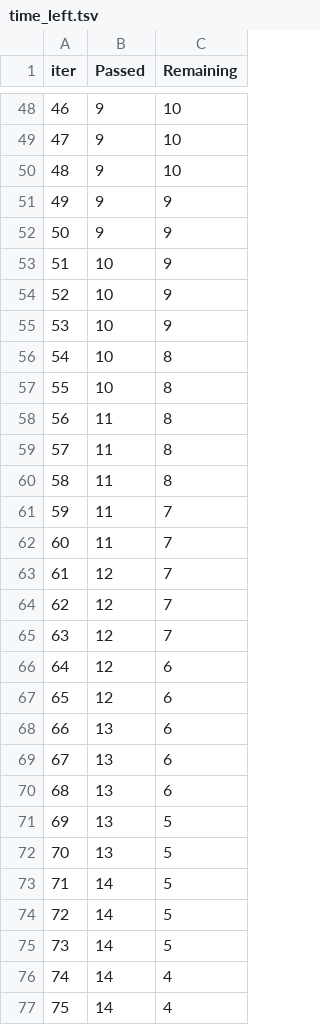
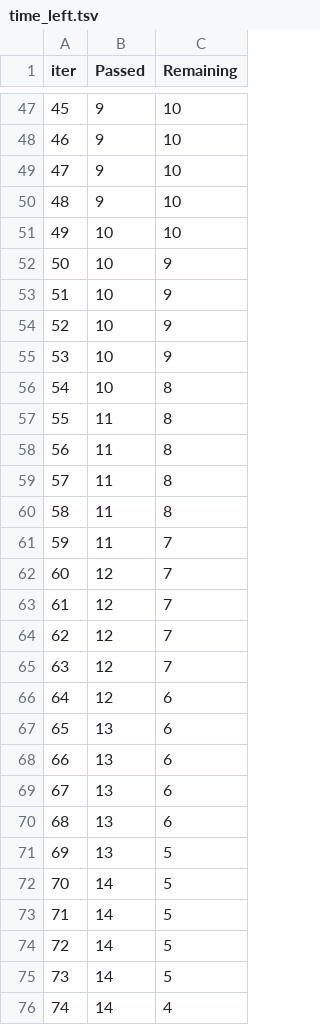
Before and after one commit to Nikhil-Mehraa/mlproject, a TSV file: catboost_info/time_left.tsv, drawn as a sheet; only a part is shown, gaps mark what is left out; removed rows and columns are numbered as before the commit, all else as after; the diff covers the shown part only; the diff names each change by its address in the sheet, - before the commit and + after, or states it on an @@ line.

```diff
--- a/catboost_info/time_left.tsv
+++ b/catboost_info/time_left.tsv
@@ column A (iter) renumbered between rows 47 and 99 @@
-C50 (Remaining): 9
+C50 (Remaining): 10
-row 52: 50 | 9 | 9
+row 51: 49 | 10 | 10
+row 52: 50 | 10 | 9
-row 57: 55 | 10 | 8
+row 57: 55 | 11 | 8
-row 62: 60 | 11 | 7
+row 62: 60 | 12 | 7
-row 67: 65 | 12 | 6
+row 67: 65 | 13 | 6
-row 72: 70 | 13 | 5
+row 72: 70 | 14 | 5
-row 77: 75 | 14 | 4
```
Also changed, not shown: 14 added rows, 14 removed rows and 4 edited cells elsewhere in this file, 11 other files.
